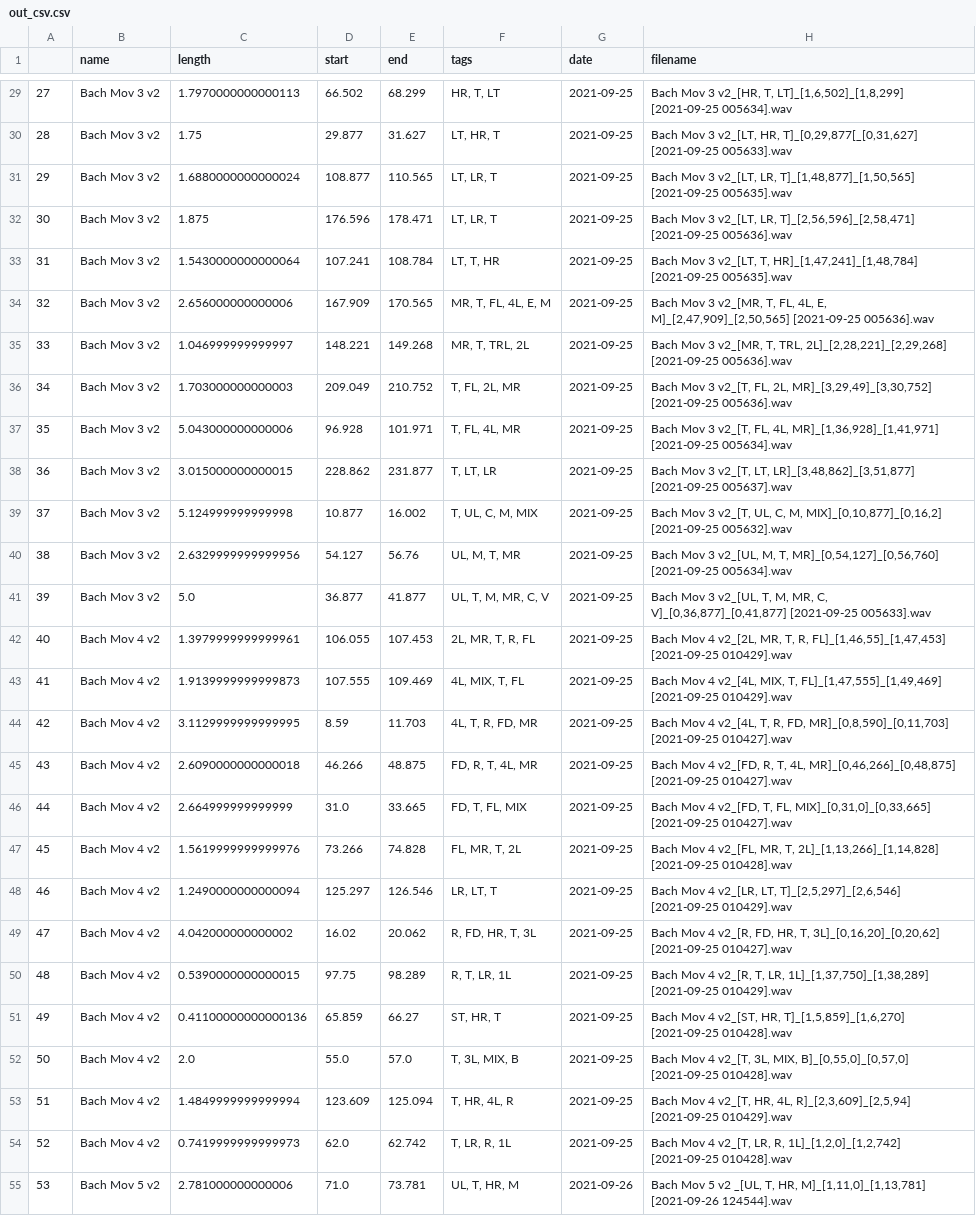
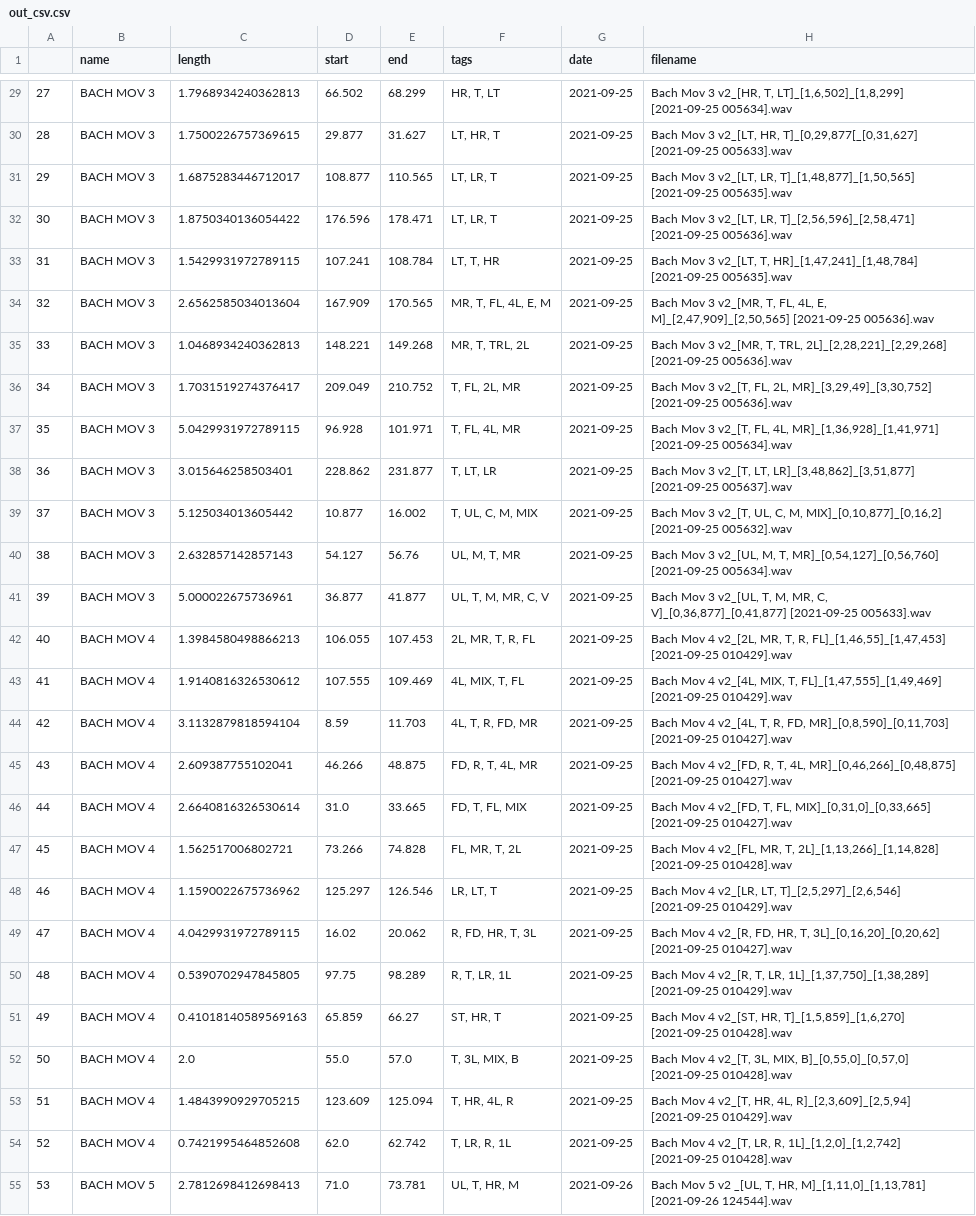
Before and after one commit to wyhinton/sesioloclipprocessing, a CSV file: out_csv.csv, drawn as a sheet; only a part is shown, gaps mark what is left out; the diff covers the shown part only; the diff names each change by its address in the sheet, - before the commit and + after, or states it on an @@ line.

```diff
--- a/out_csv.csv
+++ b/out_csv.csv
-B29:B41 (name): Bach Mov 3 v2
+B29:B41 (name): BACH MOV 3
-C29 (length): 1.7970000000000113
+C29 (length): 1.7968934240362813
-C30 (length): 1.75
+C30 (length): 1.7500226757369615
-C31 (length): 1.6880000000000024
+C31 (length): 1.6875283446712017
-C32 (length): 1.875
+C32 (length): 1.8750340136054422
-C33 (length): 1.5430000000000064
+C33 (length): 1.5429931972789115
-C34 (length): 2.656000000000006
+C34 (length): 2.6562585034013604
-C35 (length): 1.046999999999997
+C35 (length): 1.0468934240362813
-C36 (length): 1.703000000000003
+C36 (length): 1.7031519274376417
-C37 (length): 5.043000000000006
+C37 (length): 5.0429931972789115
-C38 (length): 3.015000000000015
+C38 (length): 3.015646258503401
-C39 (length): 5.124999999999998
+C39 (length): 5.125034013605442
-C40 (length): 2.6329999999999956
+C40 (length): 2.632857142857143
-C41 (length): 5.0
+C41 (length): 5.000022675736961
-B42:B54 (name): Bach Mov 4 v2
+B42:B54 (name): BACH MOV 4
-C42 (length): 1.3979999999999961
+C42 (length): 1.3984580498866213
-C43 (length): 1.9139999999999873
+C43 (length): 1.9140816326530612
-C44 (length): 3.1129999999999995
+C44 (length): 3.1132879818594104
-C45 (length): 2.6090000000000018
+C45 (length): 2.609387755102041
-C46 (length): 2.664999999999999
+C46 (length): 2.6640816326530614
-C47 (length): 1.5619999999999976
+C47 (length): 1.562517006802721
-C48 (length): 1.2490000000000094
+C48 (length): 1.1590022675736962
-C49 (length): 4.042000000000002
+C49 (length): 4.0429931972789115
-C50 (length): 0.5390000000000015
+C50 (length): 0.5390702947845805
-C51 (length): 0.41100000000000136
+C51 (length): 0.41018140589569163
-C53 (length): 1.4849999999999994
+C53 (length): 1.4843990929705215
-C54 (length): 0.7419999999999973
+C54 (length): 0.7421995464852608
-B55 (name): Bach Mov 5 v2
+B55 (name): BACH MOV 5
-C55 (length): 2.781000000000006
+C55 (length): 2.7812698412698413
```
Also changed, not shown: 142 edited cells elsewhere in this file, 2 other files.
